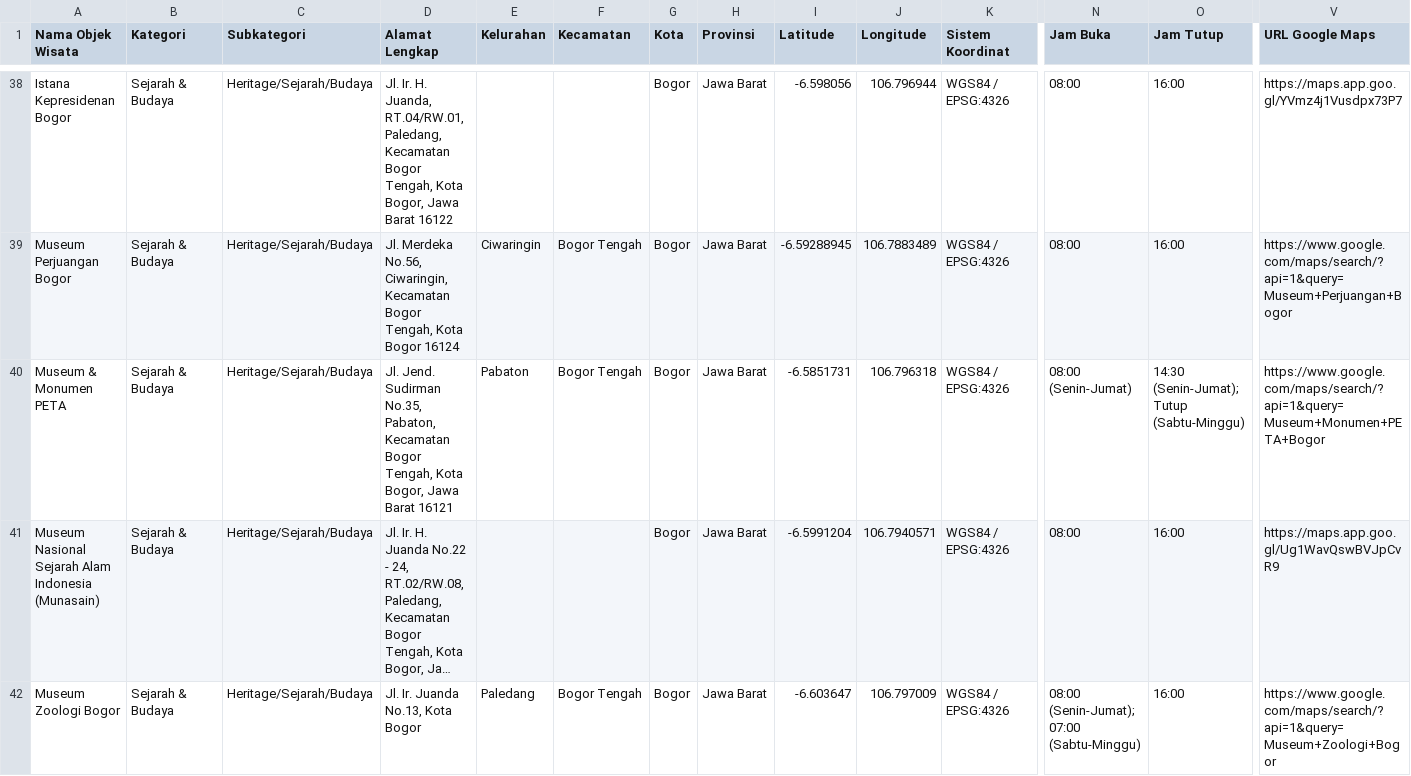
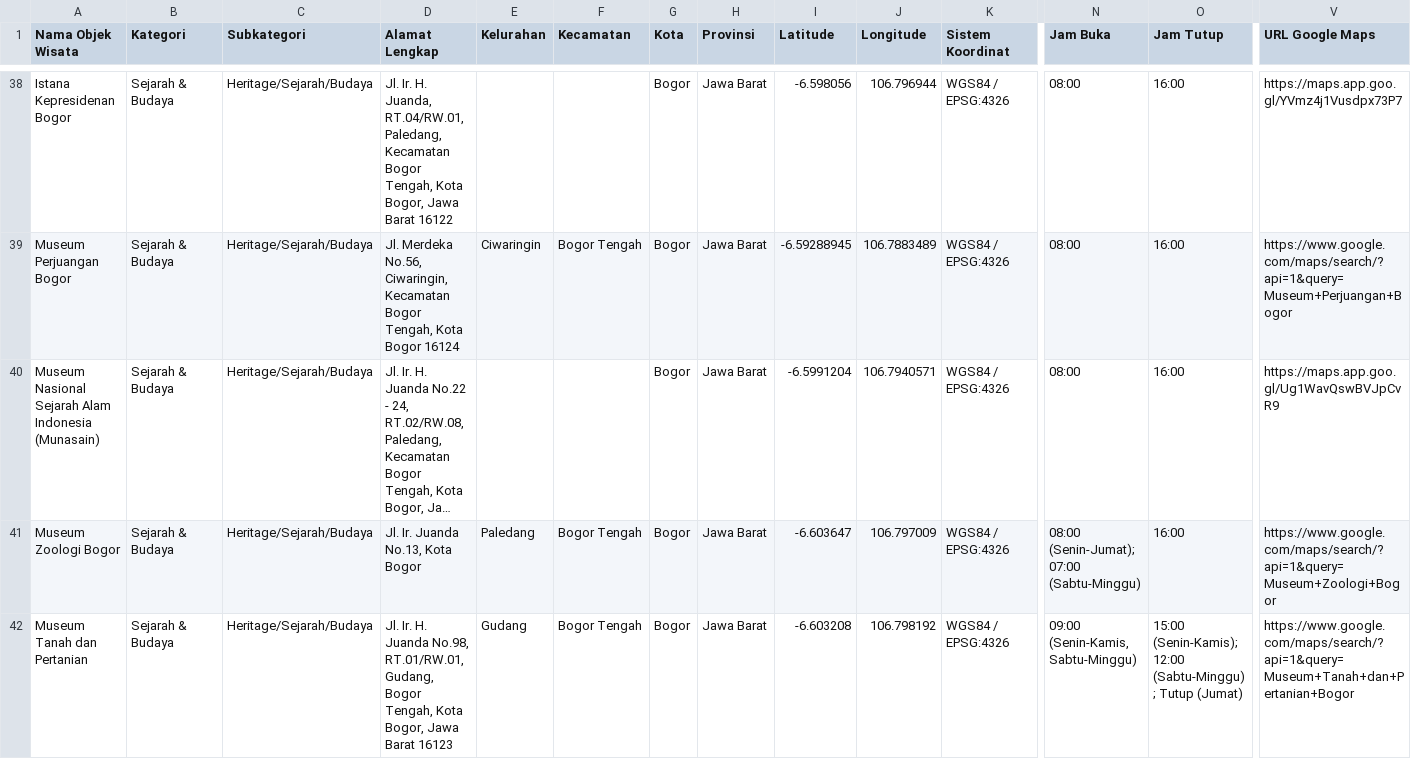
Before and after one commit to Mattazz44/sig-sabah-bogor, a CSV file: backend/database/data/tourist_spots_additional.csv, drawn as a sheet; only a part is shown, gaps mark what is left out; the shorter side is filled out with more unchanged rows; long unchanged cells end in …; rows hold the shown columns only; the diff names each change by its address in the sheet, - before the commit and + after, or states it on an @@ line.

Commit message:
Clean spot duplicates, replace random/low-res photos, fix names and calibrate ratings

```diff
--- a/backend/database/data/tourist_spots_additional.csv
+++ b/backend/database/data/tourist_spots_additional.csv
-row 40: Museum & Monumen PETA | Sejarah & Budaya | Heritage/Sejarah/Budaya | Jl. Jend. Sudirman No.35, Pabaton, Kecamatan Bogor Tengah, Kota Bogor, Jawa Barat 16121 | Pabaton | Bogor Tengah | Bogor | Jawa Barat | -6.5851731 | 106.796318 | WGS84 / EPSG:4326 | 08:00 (Senin-Jumat) | 14:30 (Senin-Jumat); Tutup (Sabtu-Minggu) | https://www.google.com/maps/search/?api=1&query=Museum+Monumen+PETA+Bogor
```
Also changed, not shown: 32 other files.
